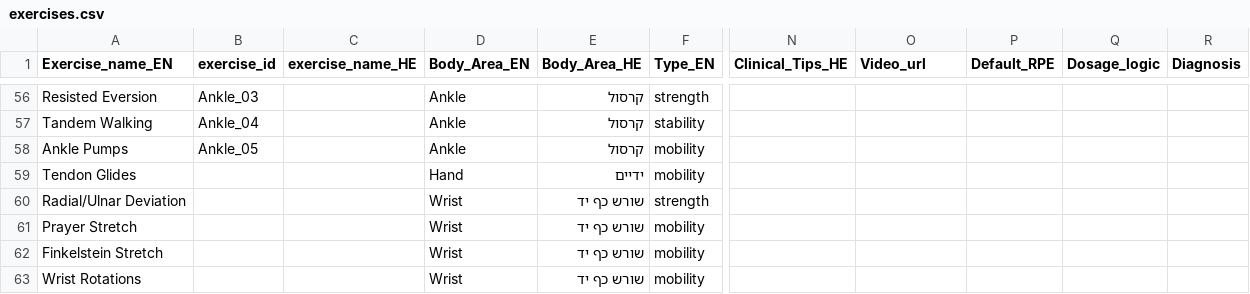
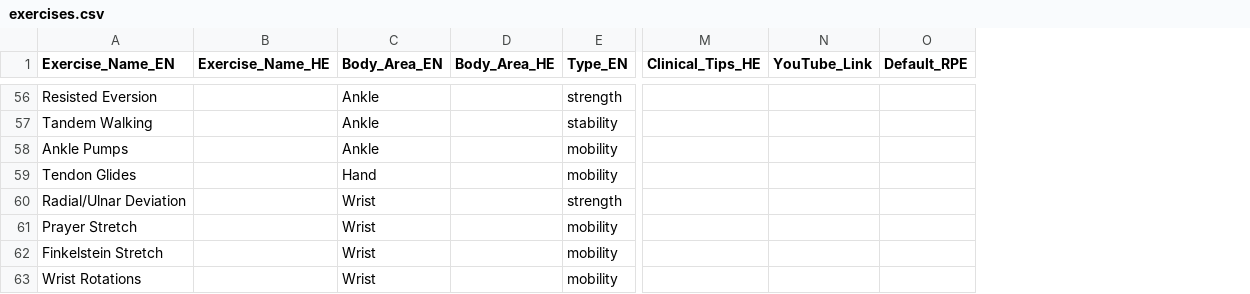
Before and after one commit to nadavronen-dot/physioplan, a CSV file: data/exercises.csv, drawn as a sheet; only a part is shown, gaps mark what is left out; removed rows and columns are numbered as before the commit, all else as after; the diff covers the shown part only; the diff names each change by its address in the sheet, - before the commit and + after, or states it on an @@ line.

```diff
--- a/data/exercises.csv
+++ b/data/exercises.csv
-column B (exercise_id), rows 56-58: Ankle_03 | Ankle_04 | Ankle_05
-column C (exercise_name_HE), empty
+column B (Exercise_Name_HE), empty
-column Q (Dosage_logic), empty
-column R (Diagnosis), empty
-A1: Exercise_name_EN
+A1: Exercise_Name_EN
-N1: Video_url
+N1: YouTube_Link
-D56:D58 (Body_Area_HE): קרסול
+D56:D58 (Body_Area_HE): (empty)
-D59 (Body_Area_HE): ידיים
+D59 (Body_Area_HE): (empty)
-D60:D63 (Body_Area_HE): שורש כף יד
+D60:D63 (Body_Area_HE): (empty)
```
Also changed, not shown: 75 edited cells elsewhere in this file, 1 other file.
